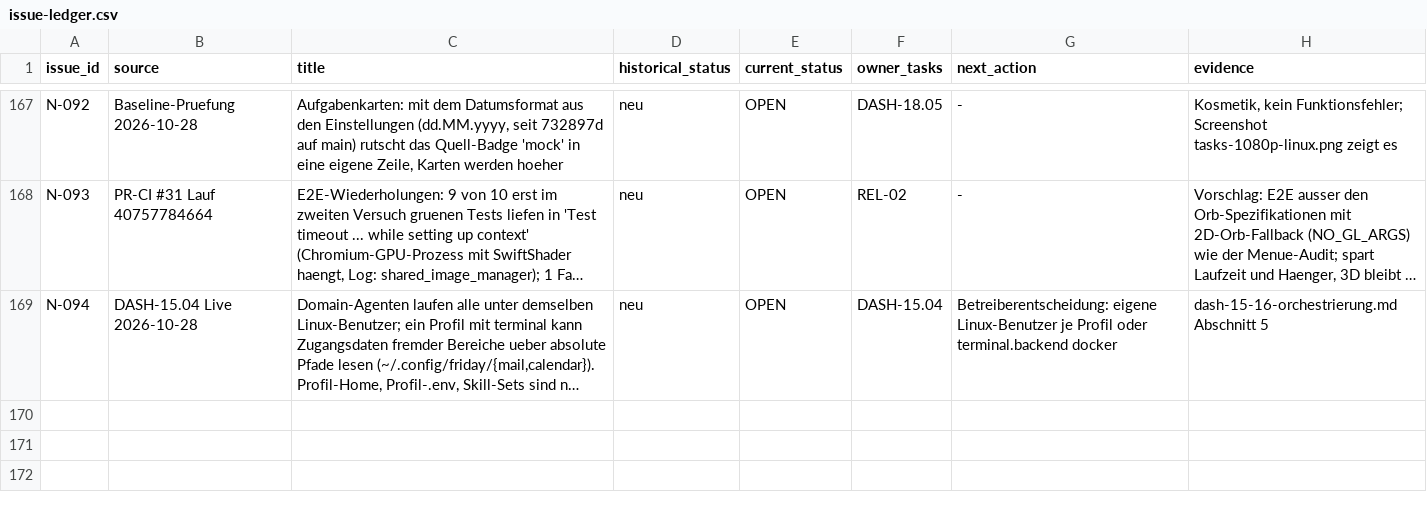
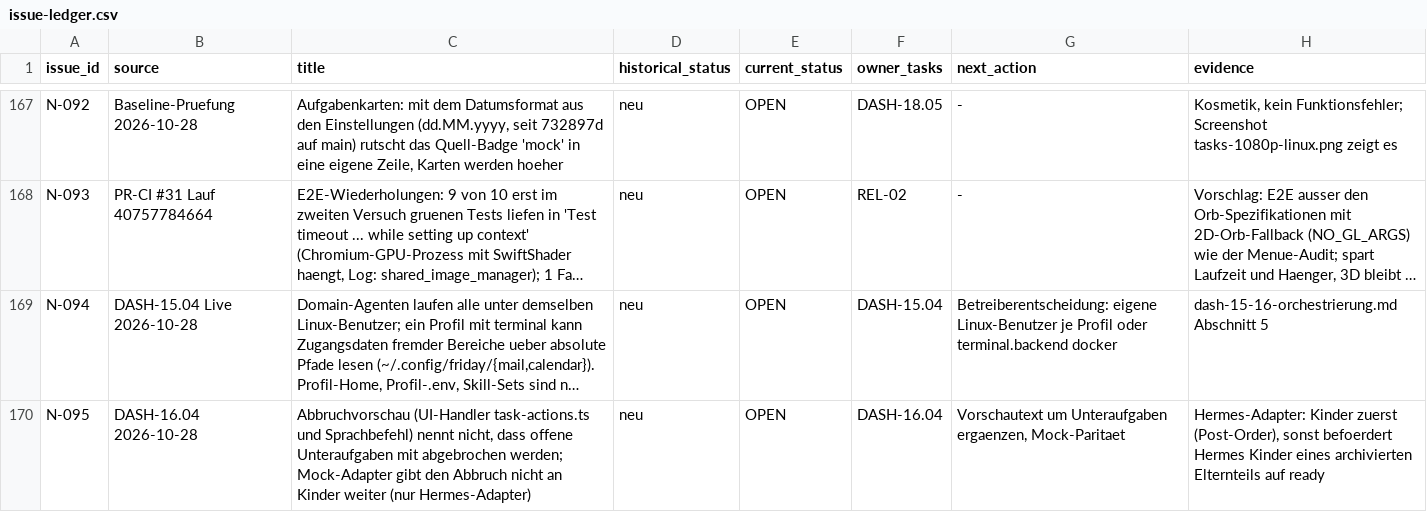
Before and after one commit to rogueki/rogue-friday, a CSV file: docs/agent-work/finalization/issue-ledger.csv, drawn as a sheet; only a part is shown, gaps mark what is left out; long unchanged cells end in …; the diff names each change by its address in the sheet, - before the commit and + after, or states it on an @@ line.

```diff
--- a/docs/agent-work/finalization/issue-ledger.csv
+++ b/docs/agent-work/finalization/issue-ledger.csv
+row 170: N-095 | DASH-16.04 2026-10-28 | Abbruchvorschau (UI-Handler task-actions.ts und Sprachbefehl) nennt nicht, dass offene Unteraufgaben mit abgebrochen werden; Mock-Adapter gibt den Abbruch nicht an Kinder weiter (nur Hermes-Adapter) | neu | OPEN | DASH-16.04 | Vorschautext um Unteraufgaben ergaenzen, Mock-Paritaet | Hermes-Adapter: Kinder zuerst (Post-Order), sonst befoerdert Hermes Kinder eines archivierten Elternteils auf ready
```
Also changed, not shown: 3 other files.
